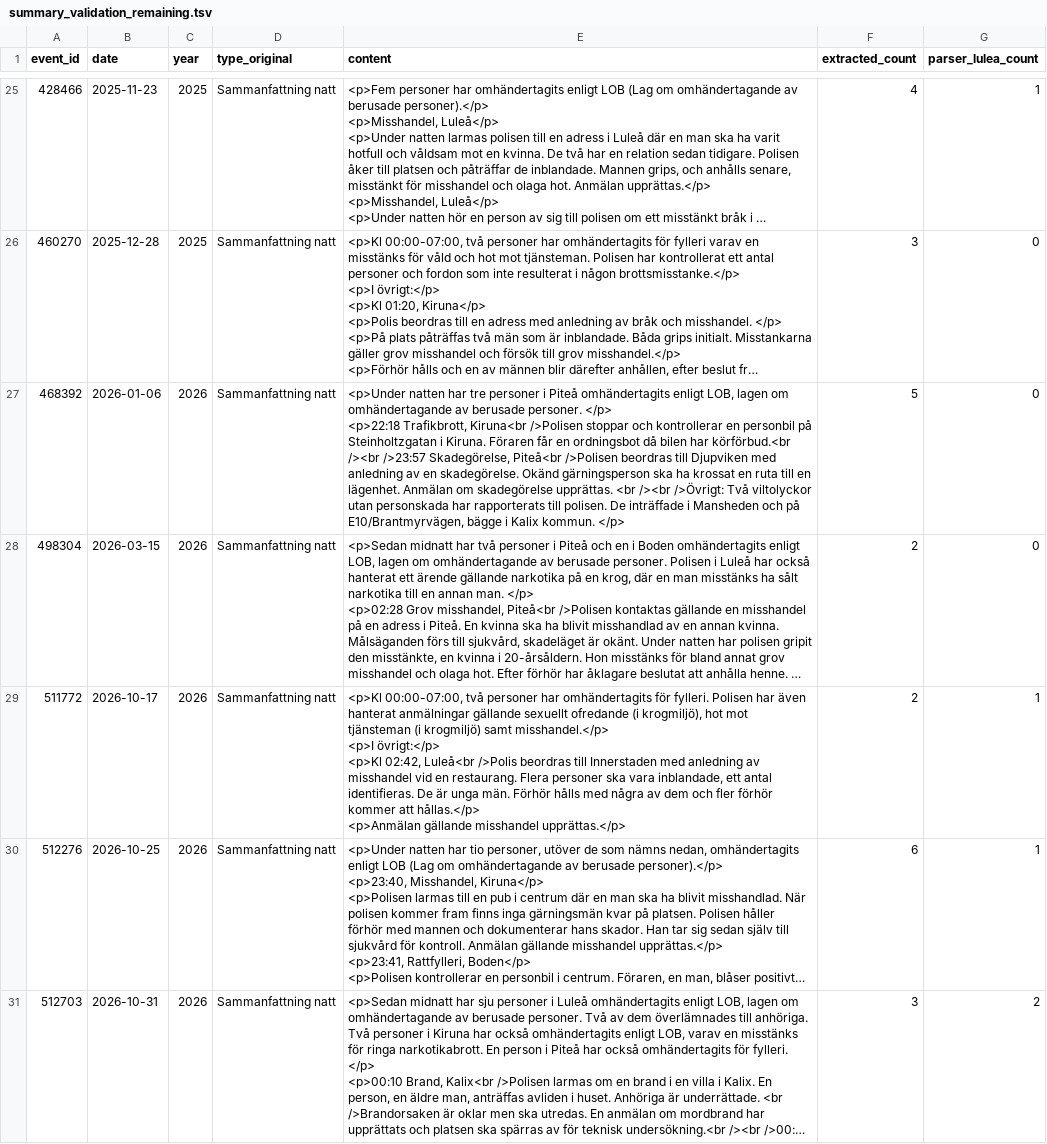
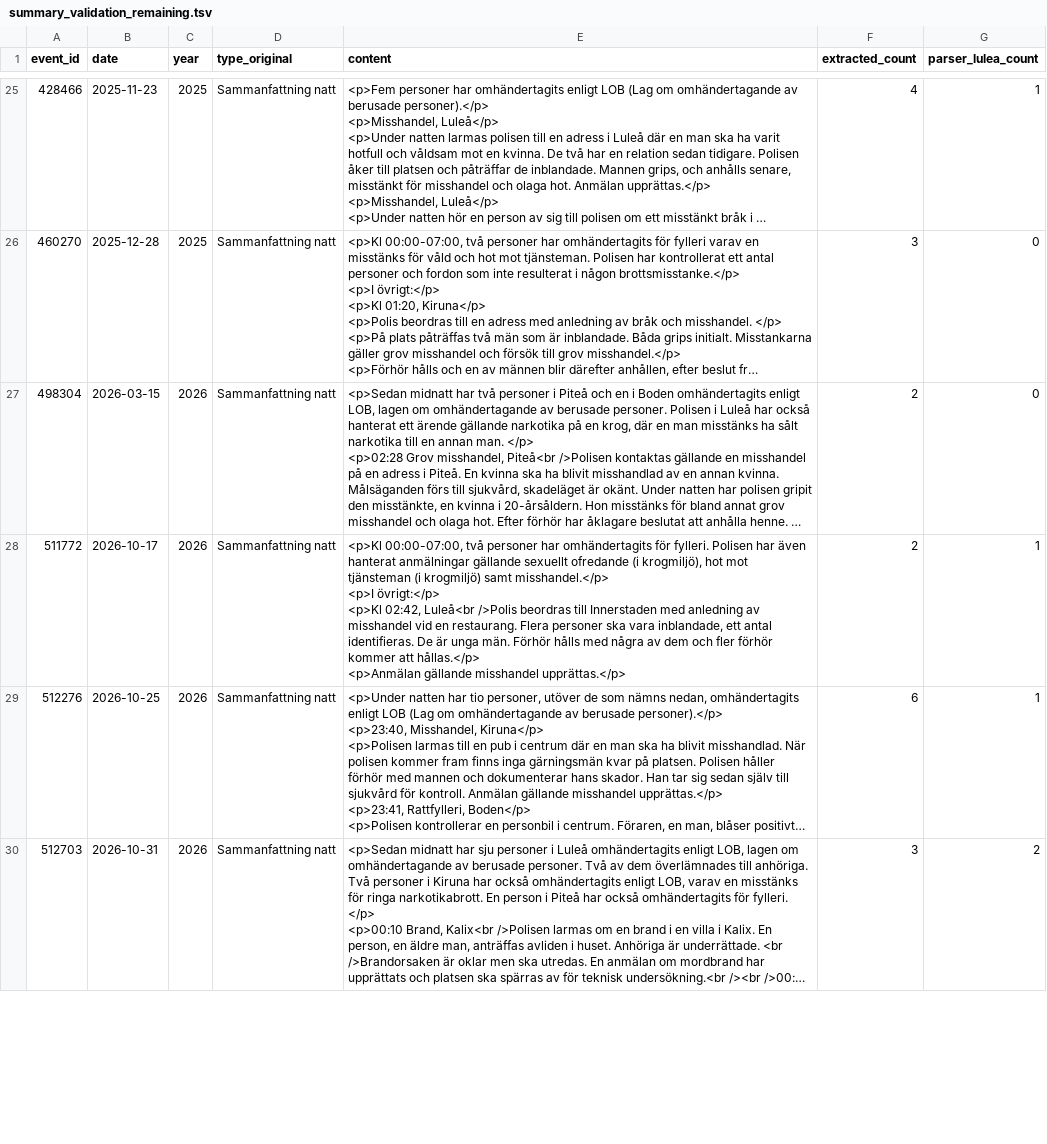
Before and after one commit to Lulea-statistik/Lulea-polishandelser, a TSV file: data/summary_validation_remaining.tsv, drawn as a sheet; only a part is shown, gaps mark what is left out; long unchanged cells end in …; removed rows and columns are numbered as before the commit, all else as after; ↵ is a line break in a cell; the diff covers the shown part only; the diff names each change by its address in the sheet, - before the commit and + after, or states it on an @@ line.

```diff
--- a/data/summary_validation_remaining.tsv
+++ b/data/summary_validation_remaining.tsv
-row 27: 468392 | 2026-01-06 | 2026 | Sammanfattning natt | <p>Under natten har tre personer i Piteå omhändertagits enligt LOB, lagen om omhändertagande av berusade personer. </p> ↵ <p>22:18 Trafikbrott, Kiruna<br />Polisen stoppar och kontrollerar en personbil på Steinholtzgatan i Kiruna. Föraren får en ordningsbot då bilen har körförbud.<br /><br />23:57 Skadegörelse, Piteå<br />Polisen beordras till Djupviken med anledning av en skadegörelse. Okänd gärningsperson ska ha krossat en ruta till en lägenhet. Anmälan om skadegörelse upprättas. <br /><br />Övrigt: Två viltolyckor utan personskada har rapporterats till polisen. De inträffade i Mansheden och på E10/Brantmyrvägen, bägge i Kalix kommun. </p> | 5 | 0
```
Also changed, not shown: 1 added row elsewhere in this file, data/summary_validation_compact.tsv, data/summary_validation_review.tsv, 33 other files.
